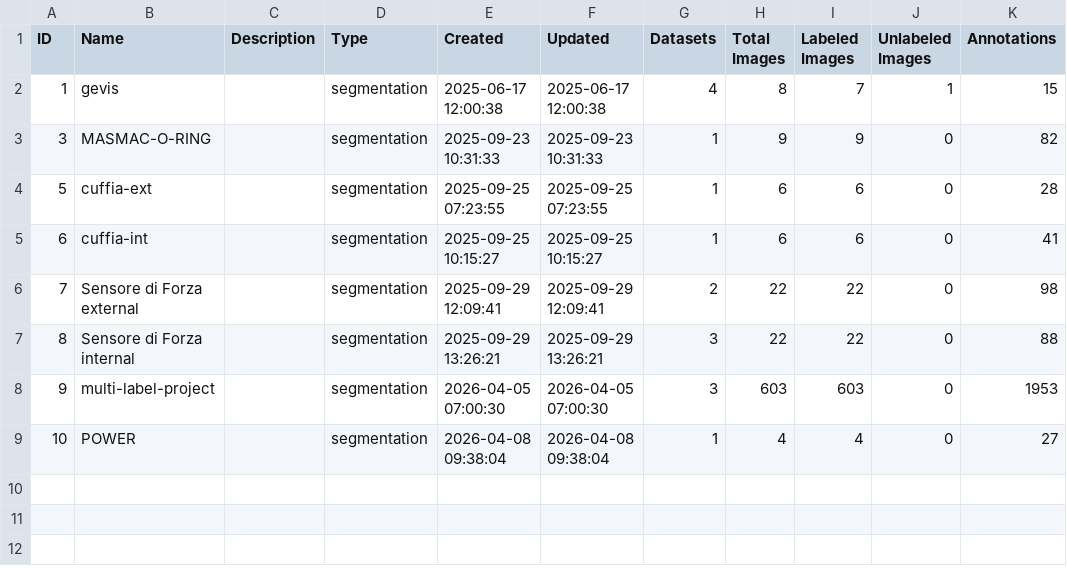
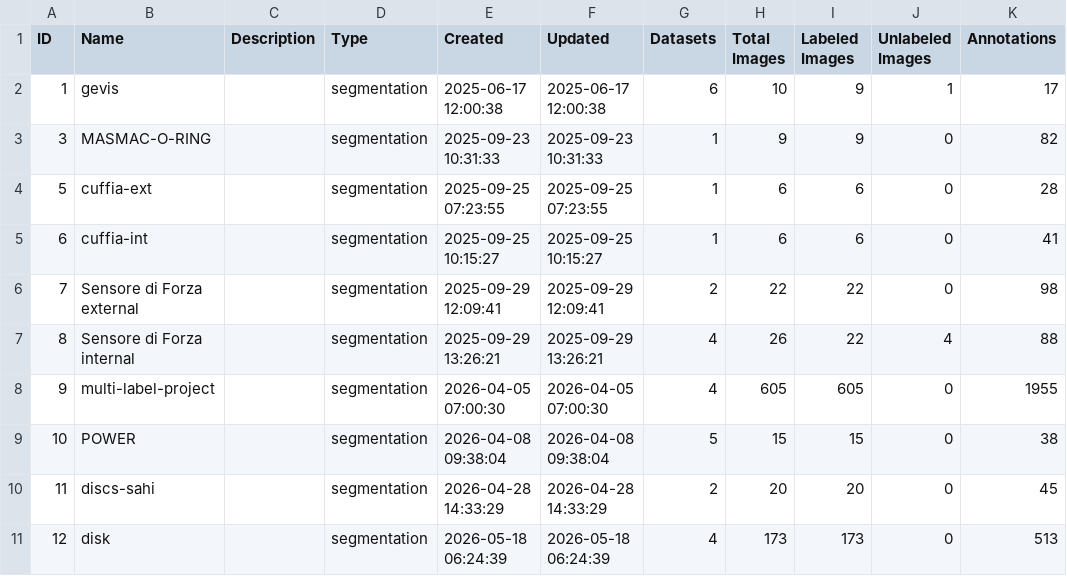
Before and after one commit to yelloji/Auto-Labeling-Tool, a CSV file: database_exports/projects.csv, drawn as a sheet.

```diff
--- a/database_exports/projects.csv
+++ b/database_exports/projects.csv
@@ -1,3 +1,3 @@
 ID,Name,Description,Type,Created,Updated,Datasets,Total Images,Labeled Images,Unlabeled Images,Annotations
-1,gevis,,segmentation,2025-06-17 12:00:38,2025-06-17 12:00:38,4,8,7,1,15
+1,gevis,,segmentation,2025-06-17 12:00:38,2025-06-17 12:00:38,6,10,9,1,17
 3,MASMAC-O-RING,,segmentation,2025-09-23 10:31:33,2025-09-23 10:31:33,1,9,9,0,82
@@ -6,4 +6,6 @@ ID,Name,Description,Type,Created,Updated,Datasets,Total Images,Labeled Images,Un
 7,Sensore di Forza external,,segmentation,2025-09-29 12:09:41,2025-09-29 12:09:41,2,22,22,0,98
-8,Sensore di Forza internal,,segmentation,2025-09-29 13:26:21,2025-09-29 13:26:21,3,22,22,0,88
-9,multi-label-project,,segmentation,2026-04-05 07:00:30,2026-04-05 07:00:30,3,603,603,0,1953
-10,POWER,,segmentation,2026-04-08 09:38:04,2026-04-08 09:38:04,1,4,4,0,27
+8,Sensore di Forza internal,,segmentation,2025-09-29 13:26:21,2025-09-29 13:26:21,4,26,22,4,88
+9,multi-label-project,,segmentation,2026-04-05 07:00:30,2026-04-05 07:00:30,4,605,605,0,1955
+10,POWER,,segmentation,2026-04-08 09:38:04,2026-04-08 09:38:04,5,15,15,0,38
+11,discs-sahi,,segmentation,2026-04-28 14:33:29,2026-04-28 14:33:29,2,20,20,0,45
+12,disk,,segmentation,2026-05-18 06:24:39,2026-05-18 06:24:39,4,173,173,0,513
```
Also changed, not shown: database_exports/datasets.csv, 3 other files.
